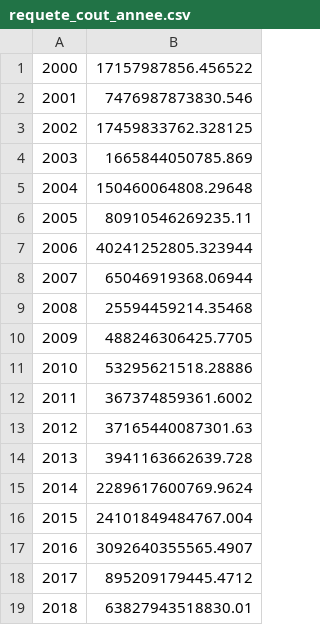
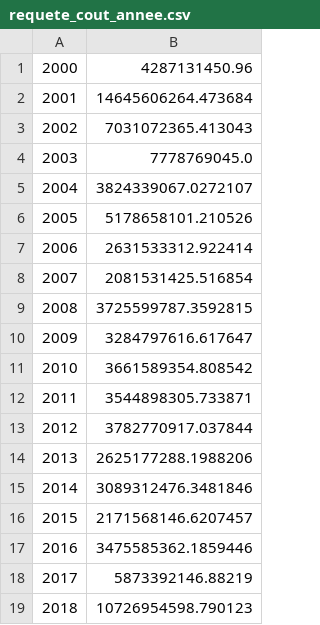
Before and after one commit to NicolasBroute/Projet_Tableau_de_Bord, a CSV file: Requetes/requete_cout_annee.csv, drawn as a sheet.

Commit message:
modif requete

```diff
--- a/Requetes/requete_cout_annee.csv
+++ b/Requetes/requete_cout_annee.csv
@@ -1,19 +1,19 @@
-2000,17157987856.456522
-2001,7476987873830.546
-2002,17459833762.328125
-2003,1665844050785.869
-2004,150460064808.29648
-2005,80910546269235.11
-2006,40241252805.323944
-2007,65046919368.06944
-2008,25594459214.35468
-2009,488246306425.7705
-2010,53295621518.28886
-2011,367374859361.6002
-2012,37165440087301.63
-2013,3941163662639.728
-2014,2289617600769.9624
-2015,24101849484767.004
-2016,3092640355565.4907
-2017,895209179445.4712
-2018,63827943518830.01
+2000,4287131450.96
+2001,14645606264.473684
+2002,7031072365.413043
+2003,7778769045.0
+2004,3824339067.0272107
+2005,5178658101.210526
+2006,2631533312.922414
+2007,2081531425.516854
+2008,3725599787.3592815
+2009,3284797616.617647
+2010,3661589354.808542
+2011,3544898305.733871
+2012,3782770917.037844
+2013,2625177288.1988206
+2014,3089312476.3481846
+2015,2171568146.6207457
+2016,3475585362.1859446
+2017,5873392146.88219
+2018,10726954598.790123
```
Also changed, not shown: Requetes/requete_cout_theme.csv, Requetes/requete_cout_theme_annee.csv.
